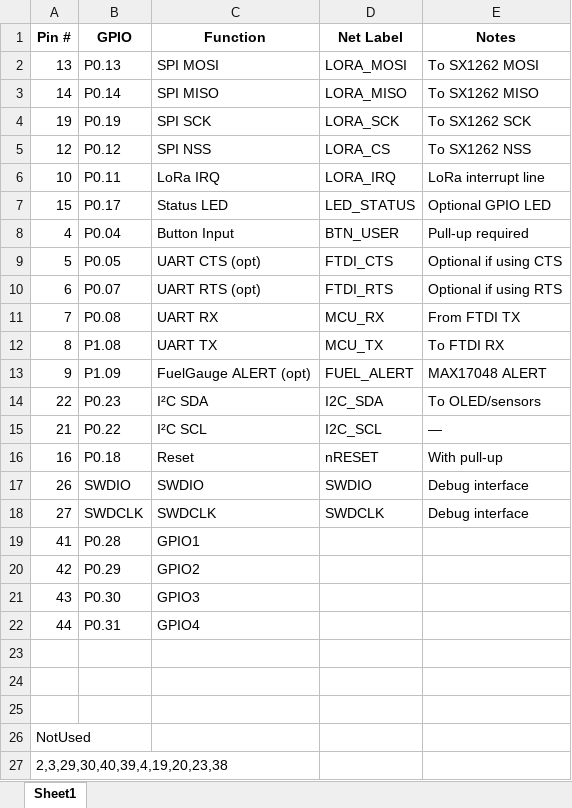
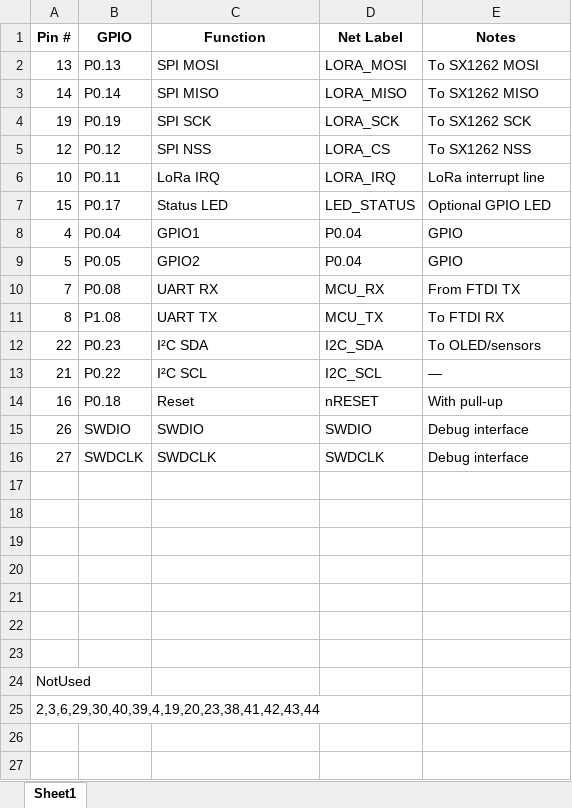
Before and after one commit to JBeeBK/-NRF_LoRa, an Excel workbook: 01_Docs/nRF52840_QFN48_Pin_Mapping.xlsx, sheet Sheet1, drawn as a sheet; values as stored, in another font and other column widths than the file's, no borders; removed rows and columns are numbered as before the commit, all else as after; the diff names each change by its address in the sheet, - before the commit and + after, or states it on an @@ line.

Commit message:
Removed SMA for GPIO header placement.

```diff
--- a/01_Docs/nRF52840_QFN48_Pin_Mapping.xlsx (sheet Sheet1)
+++ b/01_Docs/nRF52840_QFN48_Pin_Mapping.xlsx (sheet Sheet1)
-C8 (Function): Button Input
+C8 (Function): GPIO1
-D8 (Net Label): BTN_USER
+D8 (Net Label): P0.04
-E8 (Notes): Pull-up required
+E8 (Notes): GPIO
-C9 (Function): UART CTS (opt)
+C9 (Function): GPIO2
-D9 (Net Label): FTDI_CTS
+D9 (Net Label): P0.04
-E9 (Notes): Optional if using CTS
+E9 (Notes): GPIO
-row 10: 6 | P0.07 | UART RTS (opt) | FTDI_RTS | Optional if using RTS
-row 13: 9 | P1.09 | FuelGauge ALERT (opt) | FUEL_ALERT | MAX17048 ALERT
-row 17: 41 | P0.28 | GPIO1
+row 17: (empty)
-row 18: 42 | P0.29 | GPIO2
+row 18: (empty)
-row 19: 43 | P0.30 | GPIO3
+row 19: (empty)
-row 20: 44 | P0.31 | GPIO4
+row 20: (empty)
-A25 (Pin #): 2,3,29,30,40,39,4,19,20,23,38
+A25 (Pin #): 2,3,6,29,30,40,39,4,19,20,23,38,41,42,43,44
```
Also changed, not shown: 23 other files.
